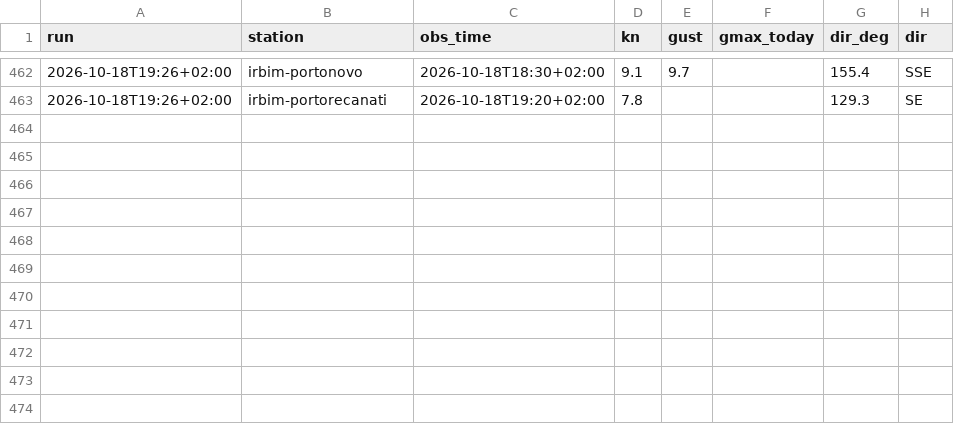
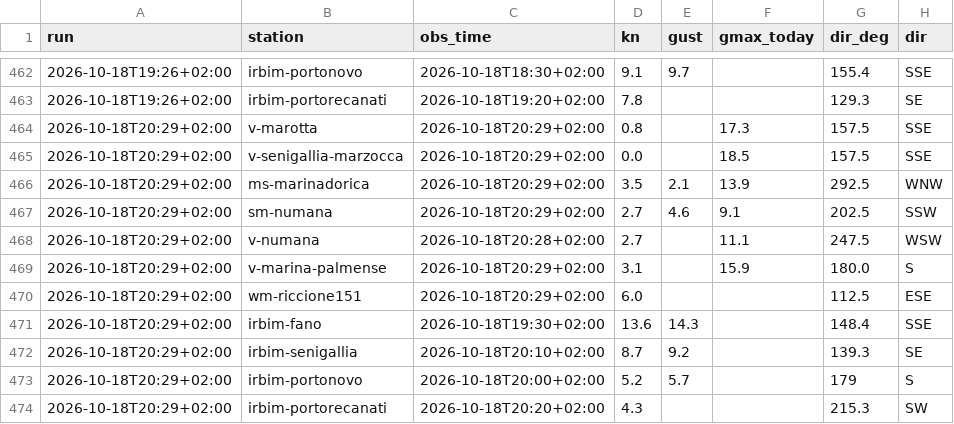
Before and after one commit to giuliobellitti-cell/spot-board-dati, a CSV file: data/obs/2026-10.csv, drawn as a sheet; only a part is shown, gaps mark what is left out.

```diff
--- a/data/obs/2026-10.csv
+++ b/data/obs/2026-10.csv
@@ -463 +463,12 @@ run,station,obs_time,kn,gust,gmax_today,dir_deg,dir
 2026-10-18T19:26+02:00,irbim-portorecanati,2026-10-18T19:20+02:00,7.8,,,129.3,SE
+2026-10-18T20:29+02:00,v-marotta,2026-10-18T20:29+02:00,0.8,,17.3,157.5,SSE
+2026-10-18T20:29+02:00,v-senigallia-marzocca,2026-10-18T20:29+02:00,0.0,,18.5,157.5,SSE
+2026-10-18T20:29+02:00,ms-marinadorica,2026-10-18T20:29+02:00,3.5,2.1,13.9,292.5,WNW
+2026-10-18T20:29+02:00,sm-numana,2026-10-18T20:29+02:00,2.7,4.6,9.1,202.5,SSW
+2026-10-18T20:29+02:00,v-numana,2026-10-18T20:28+02:00,2.7,,11.1,247.5,WSW
+2026-10-18T20:29+02:00,v-marina-palmense,2026-10-18T20:29+02:00,3.1,,15.9,180.0,S
+2026-10-18T20:29+02:00,wm-riccione151,2026-10-18T20:29+02:00,6.0,,,112.5,ESE
+2026-10-18T20:29+02:00,irbim-fano,2026-10-18T19:30+02:00,13.6,14.3,,148.4,SSE
+2026-10-18T20:29+02:00,irbim-senigallia,2026-10-18T20:10+02:00,8.7,9.2,,139.3,SE
+2026-10-18T20:29+02:00,irbim-portonovo,2026-10-18T20:00+02:00,5.2,5.7,,179,S
+2026-10-18T20:29+02:00,irbim-portorecanati,2026-10-18T20:20+02:00,4.3,,,215.3,SW
```
Also changed, not shown: data/mare/2026-10.csv, 2 other files.
